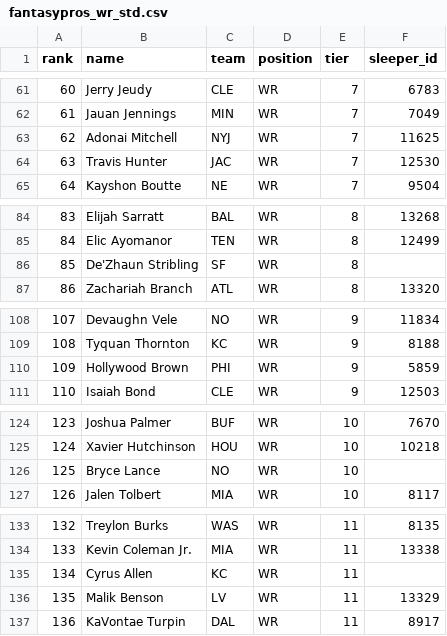
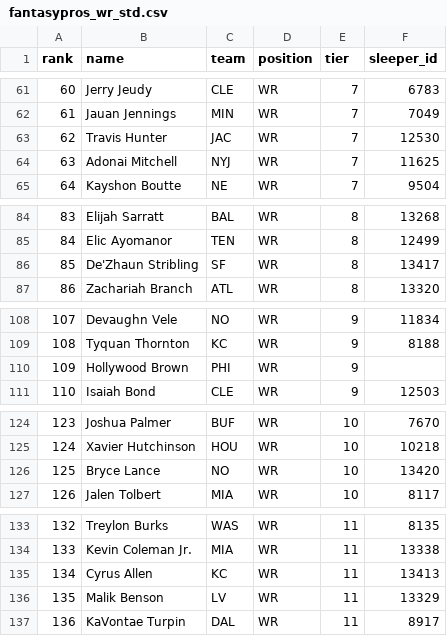
Before and after one commit to TomHeatwole/dbb, a CSV file: site/public/data/fantasypros_wr_std.csv, drawn as a sheet; only a part is shown, gaps mark what is left out; the diff covers the shown part only.

```diff
--- a/site/public/data/fantasypros_wr_std.csv
+++ b/site/public/data/fantasypros_wr_std.csv
@@ -62,4 +62,4 @@ rank,name,team,position,tier,sleeper_id
 61,Jauan Jennings,MIN,WR,7,7049
-62,Adonai Mitchell,NYJ,WR,7,11625
-63,Travis Hunter,JAC,WR,7,12530
+62,Travis Hunter,JAC,WR,7,12530
+63,Adonai Mitchell,NYJ,WR,7,11625
 64,Kayshon Boutte,NE,WR,7,9504
@@ -85,3 +85,3 @@ rank,name,team,position,tier,sleeper_id
 84,Elic Ayomanor,TEN,WR,8,12499
-85,De'Zhaun Stribling,SF,WR,8,
+85,De'Zhaun Stribling,SF,WR,8,13417
 86,Zachariah Branch,ATL,WR,8,13320
@@ -109,3 +109,3 @@ rank,name,team,position,tier,sleeper_id
 108,Tyquan Thornton,KC,WR,9,8188
-109,Hollywood Brown,PHI,WR,9,5859
+109,Hollywood Brown,PHI,WR,9,
 110,Isaiah Bond,CLE,WR,9,12503
@@ -125,3 +125,3 @@ rank,name,team,position,tier,sleeper_id
 124,Xavier Hutchinson,HOU,WR,10,10218
-125,Bryce Lance,NO,WR,10,
+125,Bryce Lance,NO,WR,10,13420
 126,Jalen Tolbert,MIA,WR,10,8117
@@ -134,3 +134,3 @@ rank,name,team,position,tier,sleeper_id
 133,Kevin Coleman Jr.,MIA,WR,11,13338
-134,Cyrus Allen,KC,WR,11,
+134,Cyrus Allen,KC,WR,11,13413
 135,Malik Benson,LV,WR,11,13329
```
Also changed, not shown: 2 edited cells elsewhere in this file, site/public/data/fantasycalc.csv, site/public/data/fantasypros_rb_std.csv, 10 other files.
